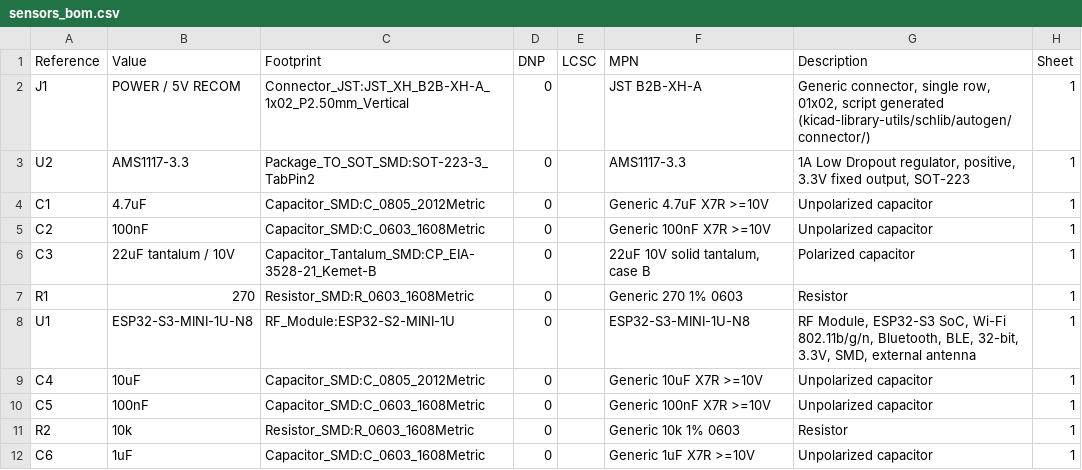
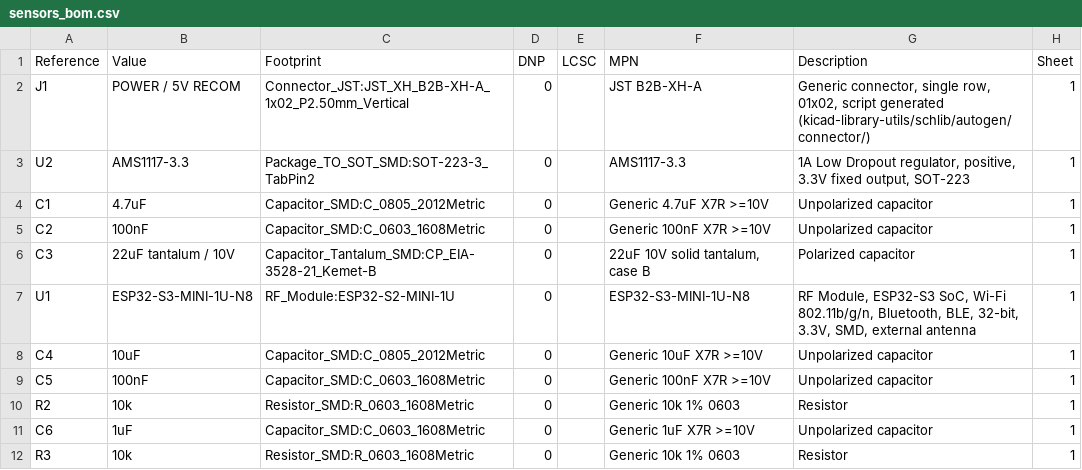
Before and after one commit to dck982/coffeeflow, a CSV file: pcb/sensors/sensors_bom.csv, drawn as a sheet; only a part is shown; the shorter side is filled out with more unchanged rows; the diff names each change by its address in the sheet, - before the commit and + after, or states it on an @@ line.

Commit message:
pcb sensors: update

```diff
--- a/pcb/sensors/sensors_bom.csv
+++ b/pcb/sensors/sensors_bom.csv
-row 7: R1 | 270 | Resistor_SMD:R_0603_1608Metric | 0 |  | Generic 270 1% 0603 | Resistor | 1
```
Also changed, not shown: 8 other files.
